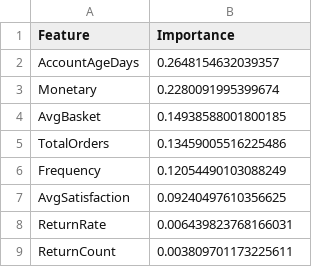
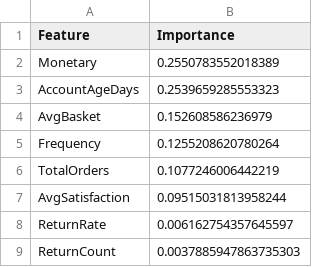
Before and after one commit to A-mentagui/BI_E-Commerce_Multichannel, a CSV file: results/churn_feature_importance.csv, drawn as a sheet.

```diff
--- a/results/churn_feature_importance.csv
+++ b/results/churn_feature_importance.csv
@@ -1,9 +1,9 @@
 Feature,Importance
-AccountAgeDays,0.2648154632039357
-Monetary,0.2280091995399674
-AvgBasket,0.14938588001800185
-TotalOrders,0.13459005516225486
-Frequency,0.12054490103088249
-AvgSatisfaction,0.09240497610356625
-ReturnRate,0.006439823768166031
-ReturnCount,0.003809701173225611
+Monetary,0.2550783552018389
+AccountAgeDays,0.2539659285553323
+AvgBasket,0.152608586236979
+Frequency,0.1255208620780264
+TotalOrders,0.1077246006442219
+AvgSatisfaction,0.09515031813958244
+ReturnRate,0.006162754357645597
+ReturnCount,0.0037885947863735303
```
Also changed, not shown: results/association_rules.csv, results/churn_predictions.csv, 14 other files.
